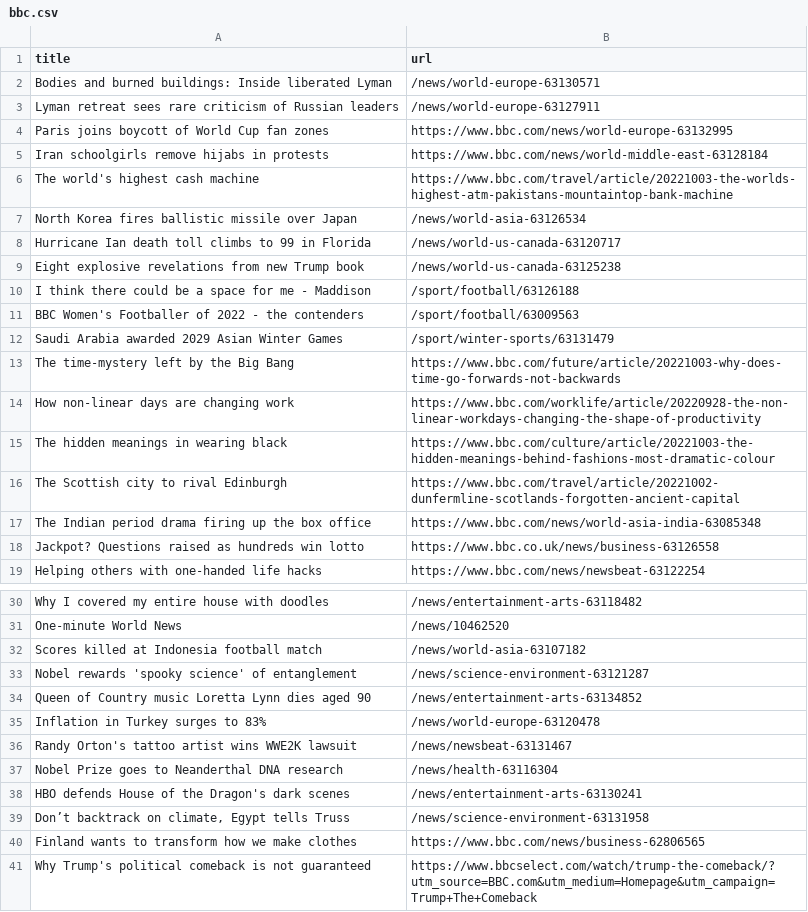
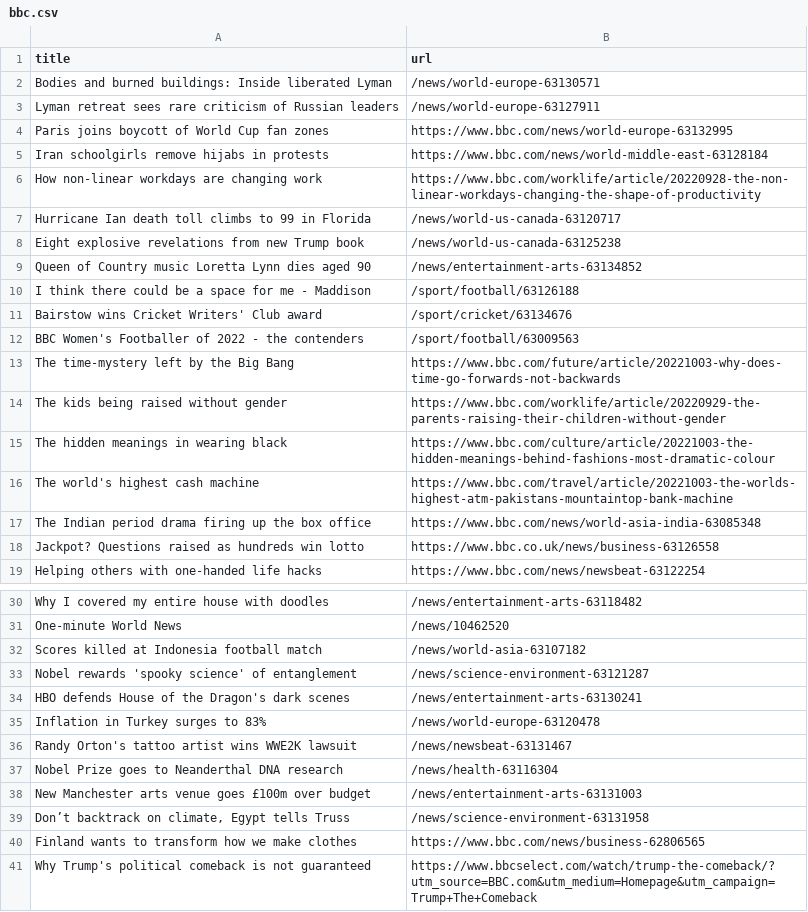
Before and after one commit to ramanshreya/automatic-scraper, a CSV file: bbc.csv, drawn as a sheet; only a part is shown, gaps mark what is left out.

```diff
--- a/bbc.csv
+++ b/bbc.csv
@@ -5,13 +5,13 @@ Paris joins boycott of World Cup fan zones,https://www.bbc.com/news/world-europe
 Iran schoolgirls remove hijabs in protests,https://www.bbc.com/news/world-middle-east-63128184
-The world's highest cash machine,https://www.bbc.com/travel/article/20221003-the-worlds-highest-atm-pakistans-mountaintop-bank-machine
-North Korea fires ballistic missile over Japan,/news/world-asia-63126534
+How non-linear workdays are changing work,https://www.bbc.com/worklife/article/20220928-the-non-linear-workdays-changing-the-shape-of-productivity
 Hurricane Ian death toll climbs to 99 in Florida,/news/world-us-canada-63120717
 Eight explosive revelations from new Trump book,/news/world-us-canada-63125238
+Queen of Country music Loretta Lynn dies aged 90,/news/entertainment-arts-63134852
 I think there could be a space for me - Maddison,/sport/football/63126188
+Bairstow wins Cricket Writers' Club award,/sport/cricket/63134676
 BBC Women's Footballer of 2022 - the contenders,/sport/football/63009563
-Saudi Arabia awarded 2029 Asian Winter Games,/sport/winter-sports/63131479
 The time-mystery left by the Big Bang,https://www.bbc.com/future/article/20221003-why-does-time-go-forwards-not-backwards
-How non-linear days are changing work,https://www.bbc.com/worklife/article/20220928-the-non-linear-workdays-changing-the-shape-of-productivity
+The kids being raised without gender,https://www.bbc.com/worklife/article/20220929-the-parents-raising-their-children-without-gender
 The hidden meanings in wearing black,https://www.bbc.com/culture/article/20221003-the-hidden-meanings-behind-fashions-most-dramatic-colour
-The Scottish city to rival Edinburgh,https://www.bbc.com/travel/article/20221002-dunfermline-scotlands-forgotten-ancient-capital
+The world's highest cash machine,https://www.bbc.com/travel/article/20221003-the-worlds-highest-atm-pakistans-mountaintop-bank-machine
 The Indian period drama firing up the box office,https://www.bbc.com/news/world-asia-india-63085348
@@ -33,3 +33,3 @@ Scores killed at Indonesia football match,/news/world-asia-63107182
 Nobel rewards 'spooky science' of entanglement,/news/science-environment-63121287
-Queen of Country music Loretta Lynn dies aged 90,/news/entertainment-arts-63134852
+HBO defends House of the Dragon's dark scenes,/news/entertainment-arts-63130241
 Inflation in Turkey surges to 83%,/news/world-europe-63120478
@@ -37,3 +37,3 @@ Randy Orton's tattoo artist wins WWE2K lawsuit,/news/newsbeat-63131467
 Nobel Prize goes to Neanderthal DNA research,/news/health-63116304
-HBO defends House of the Dragon's dark scenes,/news/entertainment-arts-63130241
+New Manchester arts venue goes £100m over budget,/news/entertainment-arts-63131003
 "Don’t backtrack on climate, Egypt tells Truss",/news/science-environment-63131958
```
